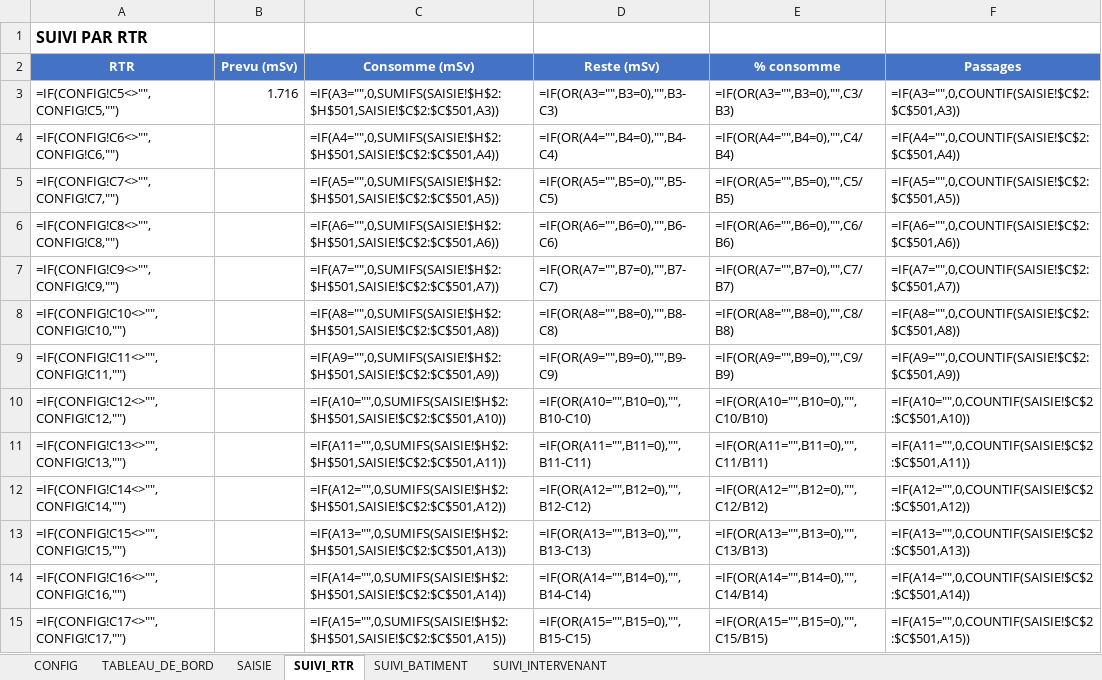
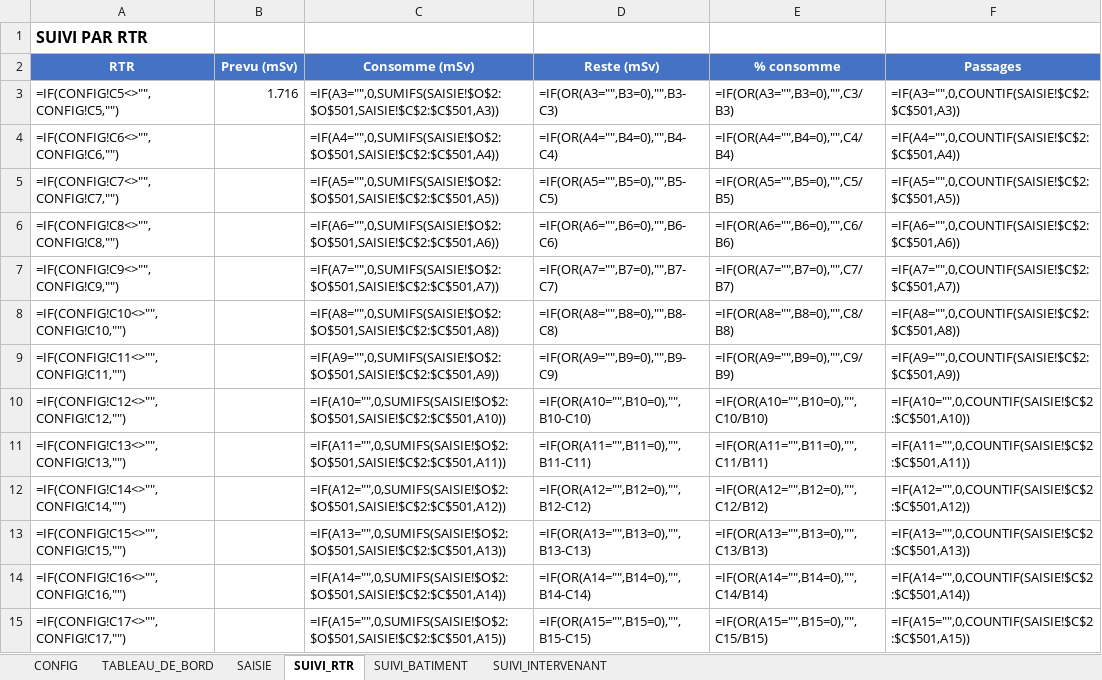
Before and after one commit to xaviergdlr/dosi, an Excel workbook: Suivi_Dosimetrique_GRAVELINES.xlsx, sheet SUIVI_RTR, drawn as a sheet; only a part is shown; values as stored, in another font and other column widths than the file's, no borders; formulas without a stored value are shown as written; the diff covers the shown part only; the diff names each change by its address in the sheet, - before the commit and + after, or states it on an @@ line.

```diff
--- a/Suivi_Dosimetrique_GRAVELINES.xlsx (sheet SUIVI_RTR)
+++ b/Suivi_Dosimetrique_GRAVELINES.xlsx (sheet SUIVI_RTR)
-C3 (Consomme (mSv)): =IF(A3="",0,SUMIFS(SAISIE!$H$2:$H$501,SAISIE!$C$2:$C$501,A3))
+C3 (Consomme (mSv)): =IF(A3="",0,SUMIFS(SAISIE!$O$2:$O$501,SAISIE!$C$2:$C$501,A3))
-C4 (Consomme (mSv)): =IF(A4="",0,SUMIFS(SAISIE!$H$2:$H$501,SAISIE!$C$2:$C$501,A4))
+C4 (Consomme (mSv)): =IF(A4="",0,SUMIFS(SAISIE!$O$2:$O$501,SAISIE!$C$2:$C$501,A4))
-C5 (Consomme (mSv)): =IF(A5="",0,SUMIFS(SAISIE!$H$2:$H$501,SAISIE!$C$2:$C$501,A5))
+C5 (Consomme (mSv)): =IF(A5="",0,SUMIFS(SAISIE!$O$2:$O$501,SAISIE!$C$2:$C$501,A5))
-C6 (Consomme (mSv)): =IF(A6="",0,SUMIFS(SAISIE!$H$2:$H$501,SAISIE!$C$2:$C$501,A6))
+C6 (Consomme (mSv)): =IF(A6="",0,SUMIFS(SAISIE!$O$2:$O$501,SAISIE!$C$2:$C$501,A6))
-C7 (Consomme (mSv)): =IF(A7="",0,SUMIFS(SAISIE!$H$2:$H$501,SAISIE!$C$2:$C$501,A7))
+C7 (Consomme (mSv)): =IF(A7="",0,SUMIFS(SAISIE!$O$2:$O$501,SAISIE!$C$2:$C$501,A7))
-C8 (Consomme (mSv)): =IF(A8="",0,SUMIFS(SAISIE!$H$2:$H$501,SAISIE!$C$2:$C$501,A8))
+C8 (Consomme (mSv)): =IF(A8="",0,SUMIFS(SAISIE!$O$2:$O$501,SAISIE!$C$2:$C$501,A8))
-C9 (Consomme (mSv)): =IF(A9="",0,SUMIFS(SAISIE!$H$2:$H$501,SAISIE!$C$2:$C$501,A9))
+C9 (Consomme (mSv)): =IF(A9="",0,SUMIFS(SAISIE!$O$2:$O$501,SAISIE!$C$2:$C$501,A9))
-C10 (Consomme (mSv)): =IF(A10="",0,SUMIFS(SAISIE!$H$2:$H$501,SAISIE!$C$2:$C$501,A10))
+C10 (Consomme (mSv)): =IF(A10="",0,SUMIFS(SAISIE!$O$2:$O$501,SAISIE!$C$2:$C$501,A10))
-C11 (Consomme (mSv)): =IF(A11="",0,SUMIFS(SAISIE!$H$2:$H$501,SAISIE!$C$2:$C$501,A11))
+C11 (Consomme (mSv)): =IF(A11="",0,SUMIFS(SAISIE!$O$2:$O$501,SAISIE!$C$2:$C$501,A11))
-C12 (Consomme (mSv)): =IF(A12="",0,SUMIFS(SAISIE!$H$2:$H$501,SAISIE!$C$2:$C$501,A12))
+C12 (Consomme (mSv)): =IF(A12="",0,SUMIFS(SAISIE!$O$2:$O$501,SAISIE!$C$2:$C$501,A12))
-C13 (Consomme (mSv)): =IF(A13="",0,SUMIFS(SAISIE!$H$2:$H$501,SAISIE!$C$2:$C$501,A13))
+C13 (Consomme (mSv)): =IF(A13="",0,SUMIFS(SAISIE!$O$2:$O$501,SAISIE!$C$2:$C$501,A13))
-C14 (Consomme (mSv)): =IF(A14="",0,SUMIFS(SAISIE!$H$2:$H$501,SAISIE!$C$2:$C$501,A14))
+C14 (Consomme (mSv)): =IF(A14="",0,SUMIFS(SAISIE!$O$2:$O$501,SAISIE!$C$2:$C$501,A14))
-C15 (Consomme (mSv)): =IF(A15="",0,SUMIFS(SAISIE!$H$2:$H$501,SAISIE!$C$2:$C$501,A15))
+C15 (Consomme (mSv)): =IF(A15="",0,SUMIFS(SAISIE!$O$2:$O$501,SAISIE!$C$2:$C$501,A15))
```
Also changed, not shown: 17 edited cells elsewhere in this sheet, sheet SAISIE, sheet SUIVI_INTERVENANT, sheet SUIVI_BATIMENT, sheet CONFIG, sheet TABLEAU_DE_BORD.
